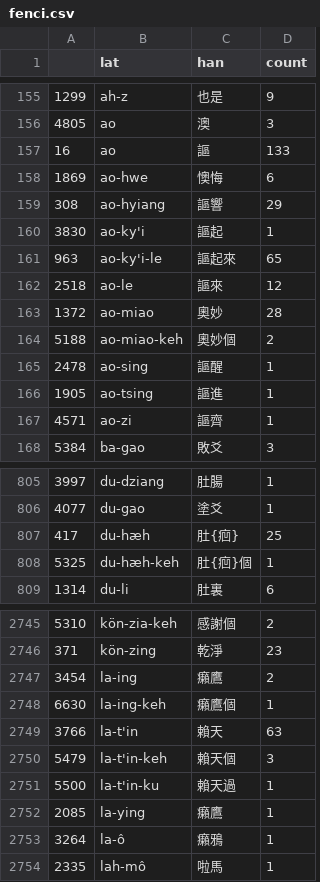
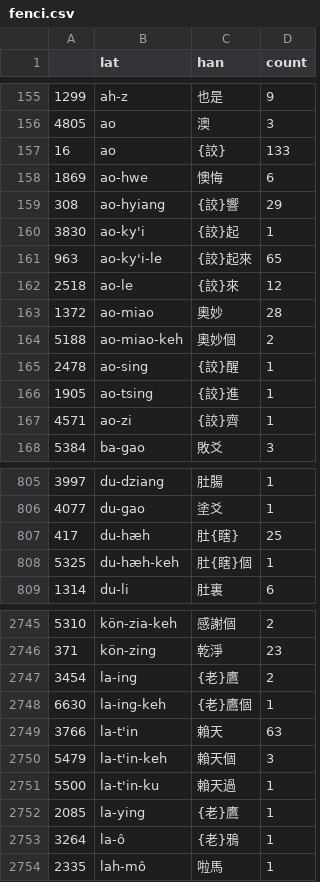
Before and after one commit to nampluto/linhewa-east, a CSV file: 台州羅馬字聖經新約1897版/fenci.csv, drawn as a sheet; only a part is shown, gaps mark what is left out; the diff covers the shown part only.

```diff
--- a/台州羅馬字聖經新約1897版/fenci.csv
+++ b/台州羅馬字聖經新約1897版/fenci.csv
@@ -156,13 +156,13 @@
 4805,ao,澳,3
-16,ao,謳,133
+16,ao,{詨},133
 1869,ao-hwe,懊悔,6
-308,ao-hyiang,謳響,29
-3830,ao-ky'i,謳起,1
-963,ao-ky'i-le,謳起來,65
-2518,ao-le,謳來,12
+308,ao-hyiang,{詨}響,29
+3830,ao-ky'i,{詨}起,1
+963,ao-ky'i-le,{詨}起來,65
+2518,ao-le,{詨}來,12
 1372,ao-miao,奧妙,28
 5188,ao-miao-keh,奧妙個,2
-2478,ao-sing,謳醒,1
-1905,ao-tsing,謳進,1
-4571,ao-zi,謳齊,1
+2478,ao-sing,{詨}醒,1
+1905,ao-tsing,{詨}進,1
+4571,ao-zi,{詨}齊,1
 5384,ba-gao,敗爻,3
@@ -806,4 +806,4 @@
 4077,du-gao,塗爻,1
-417,du-hæh,肚{㾎},25
-5325,du-hæh-keh,肚{㾎}個,1
+417,du-hæh,肚{瞎},25
+5325,du-hæh-keh,肚{瞎}個,1
 1314,du-li,肚裏,6
@@ -2746,4 +2746,4 @@
 371,kön-zing,乾淨,23
-3454,la-ing,癩鷹,2
-6630,la-ing-keh,癩鷹個,1
+3454,la-ing,{老}鷹,2
+6630,la-ing-keh,{老}鷹個,1
 3766,la-t'in,賴天,63
@@ -2751,4 +2751,4 @@
 5500,la-t'in-ku,賴天過,1
-2085,la-ying,癩鷹,1
-3264,la-ô,癩鴉,1
+2085,la-ying,{老}鷹,1
+3264,la-ô,{老}鴉,1
 2335,lah-mô,啦馬,1
```
Also changed, not shown: 8 edited cells elsewhere in this file, 26 other files.
